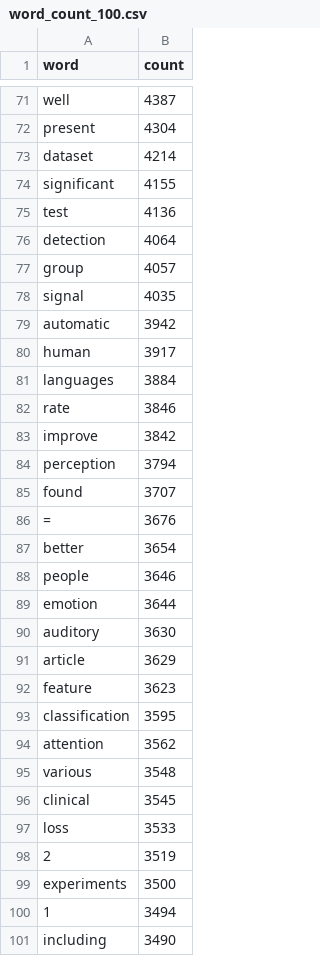
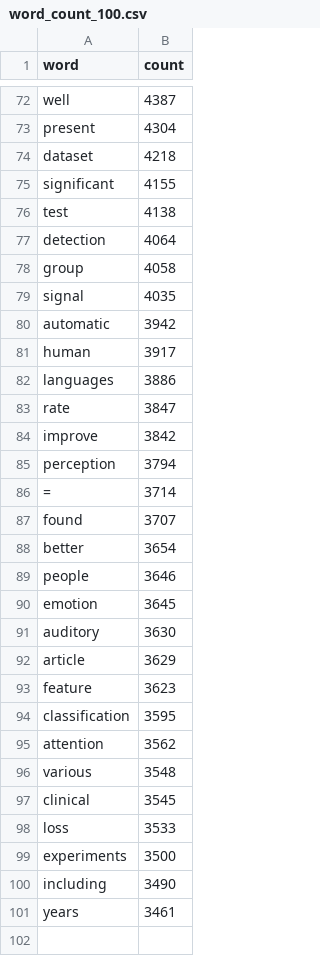
Before and after one commit to linyueqian/Speech-research-trend-vis, a CSV file: wordCloud_D3/word_count_100.csv, drawn as a sheet; only a part is shown, gaps mark what is left out; the diff covers the shown part only.

```diff
--- a/wordCloud_D3/word_count_100.csv
+++ b/wordCloud_D3/word_count_100.csv
@@ -72,7 +73,7 @@ well,4387
 present,4304
-dataset,4214
+dataset,4218
 significant,4155
-test,4136
+test,4138
 detection,4064
-group,4057
+group,4058
 signal,4035
@@ -80,11 +81,11 @@ automatic,3942
 human,3917
-languages,3884
-rate,3846
+languages,3886
+rate,3847
 improve,3842
 perception,3794
+=,3714
 found,3707
-=,3676
 better,3654
 people,3646
-emotion,3644
+emotion,3645
 auditory,3630
@@ -97,5 +98,4 @@ clinical,3545
 loss,3533
-2,3519
 experiments,3500
-1,3494
 including,3490
+years,3461
```
Also changed, not shown: 2 added rows, 1 removed row and 25 edited cells elsewhere in this file, 5 other files.
